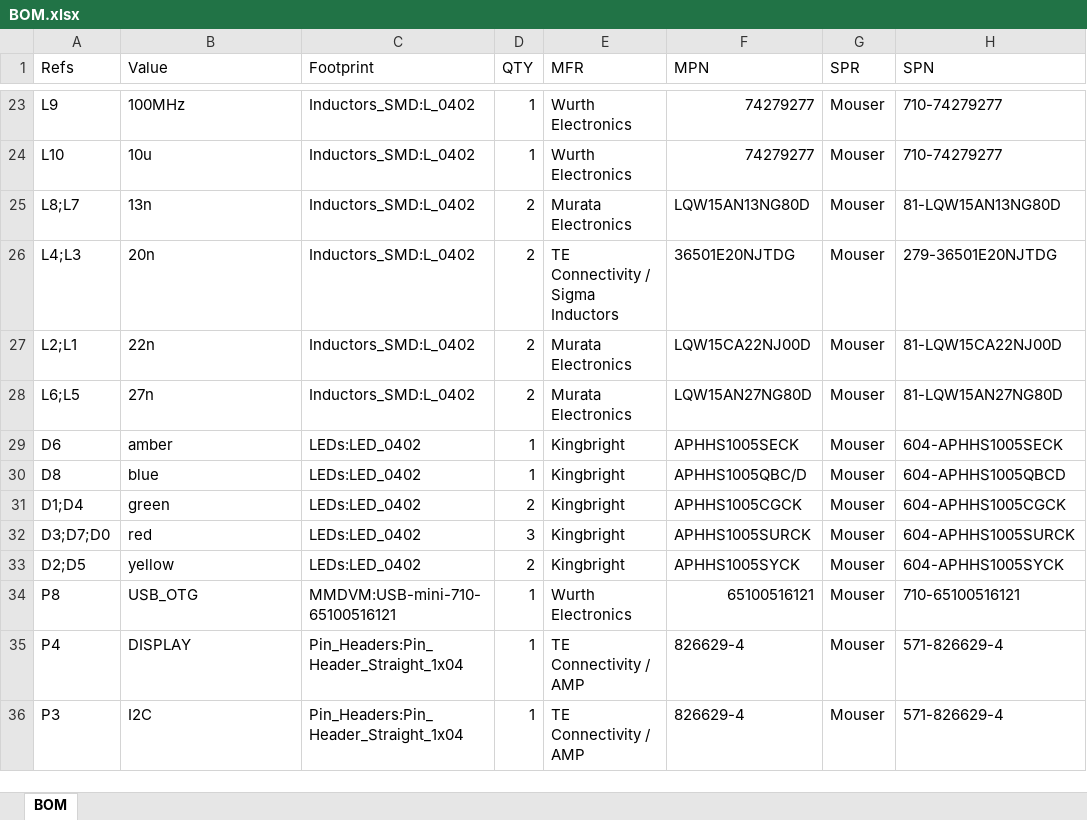
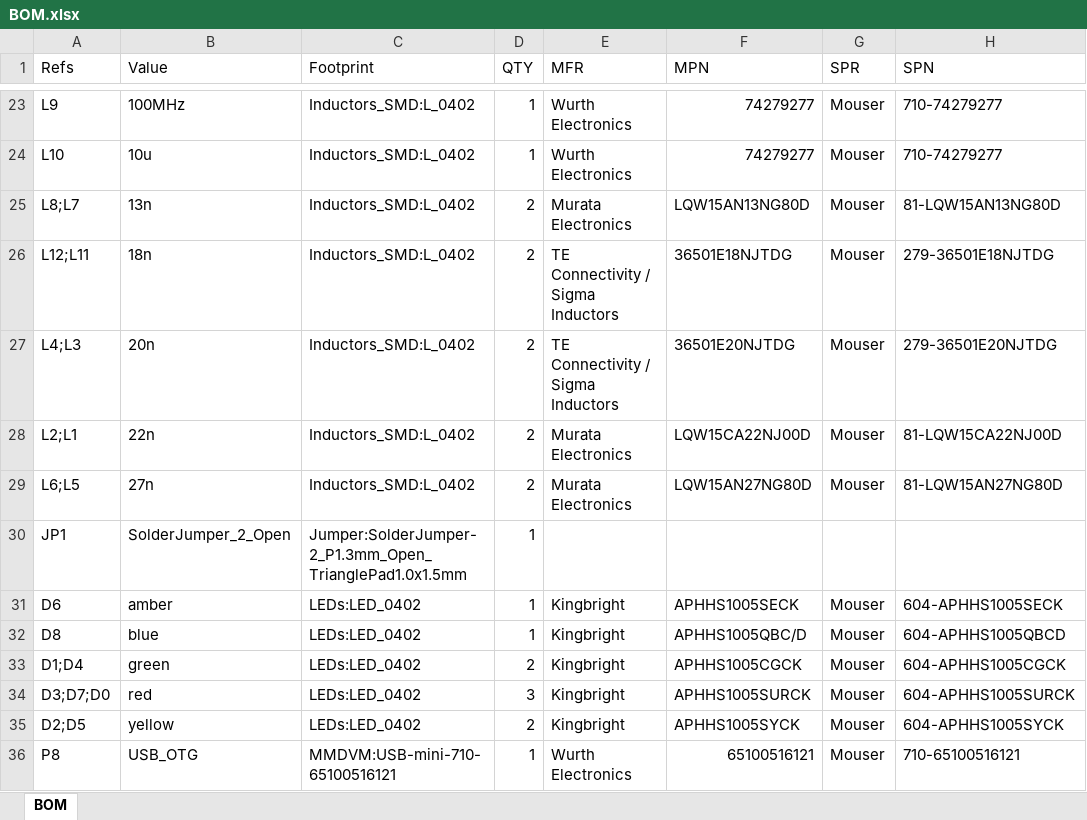
Before and after one commit to phl0/MMDVM_HS_Dual_Hat, an Excel workbook: BOM.xlsx, sheet BOM, drawn as a sheet; only a part is shown, gaps mark what is left out; the shorter side is filled out with more unchanged rows; values as stored, in another font and other column widths than the file's, no borders; the diff names each change by its address in the sheet, - before the commit and + after, or states it on an @@ line.

Commit message:
Correct L11 and L12 value and add them to BOM

```diff
--- a/BOM.xlsx (sheet BOM)
+++ b/BOM.xlsx (sheet BOM)
+row 26: L12;L11 | 18n | Inductors_SMD:L_0402 | 2 | TE Connectivity / Sigma Inductors | 36501E18NJTDG | Mouser | 279-36501E18NJTDG
+row 30: JP1 | SolderJumper_2_Open | Jumper:SolderJumper-2_P1.3mm_Open_TrianglePad1.0x1.5mm | 1
```
Also changed, not shown: 11 other files.
